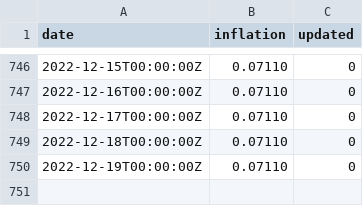
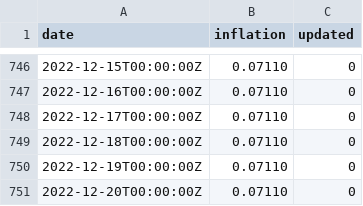
Before and after one commit to xh3b4sd/consumer-price-index, a CSV file: inflation.csv, drawn as a sheet; only a part is shown, gaps mark what is left out; the diff names each change by its address in the sheet, - before the commit and + after, or states it on an @@ line.

Commit message:
update inflation.csv

```diff
--- a/inflation.csv
+++ b/inflation.csv
+row 751: 2022-12-20T00:00:00Z | 0.07110 | 0
```
